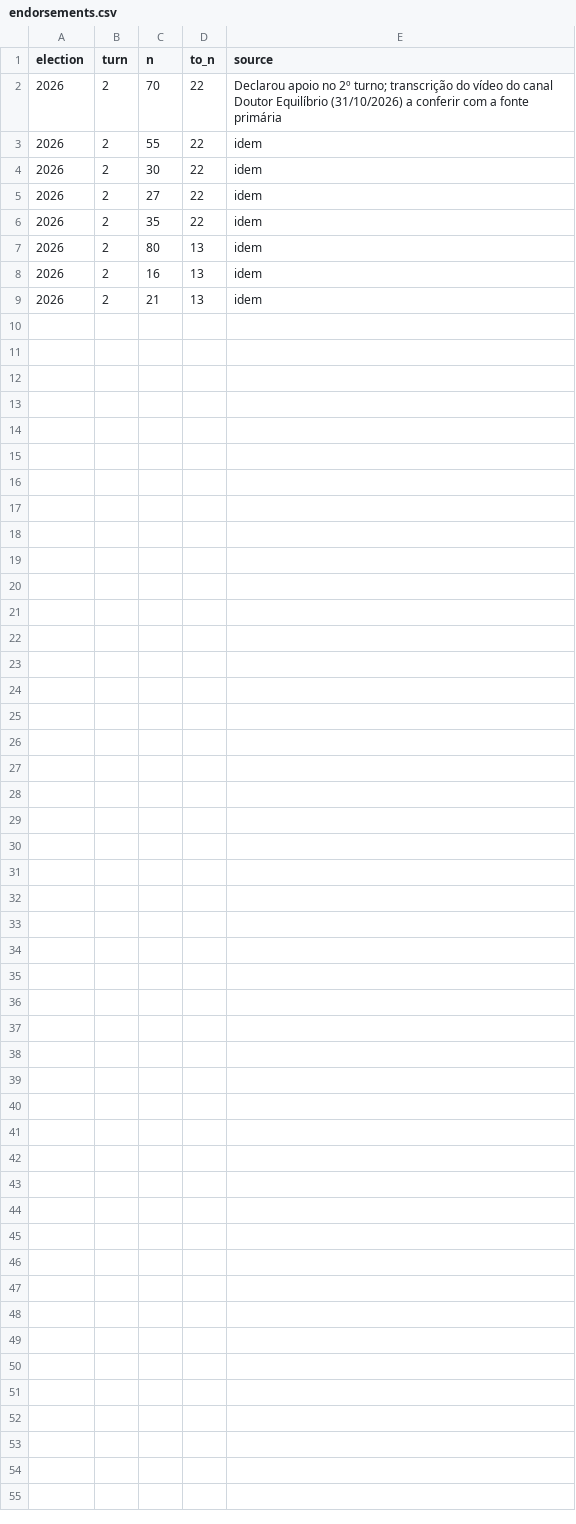
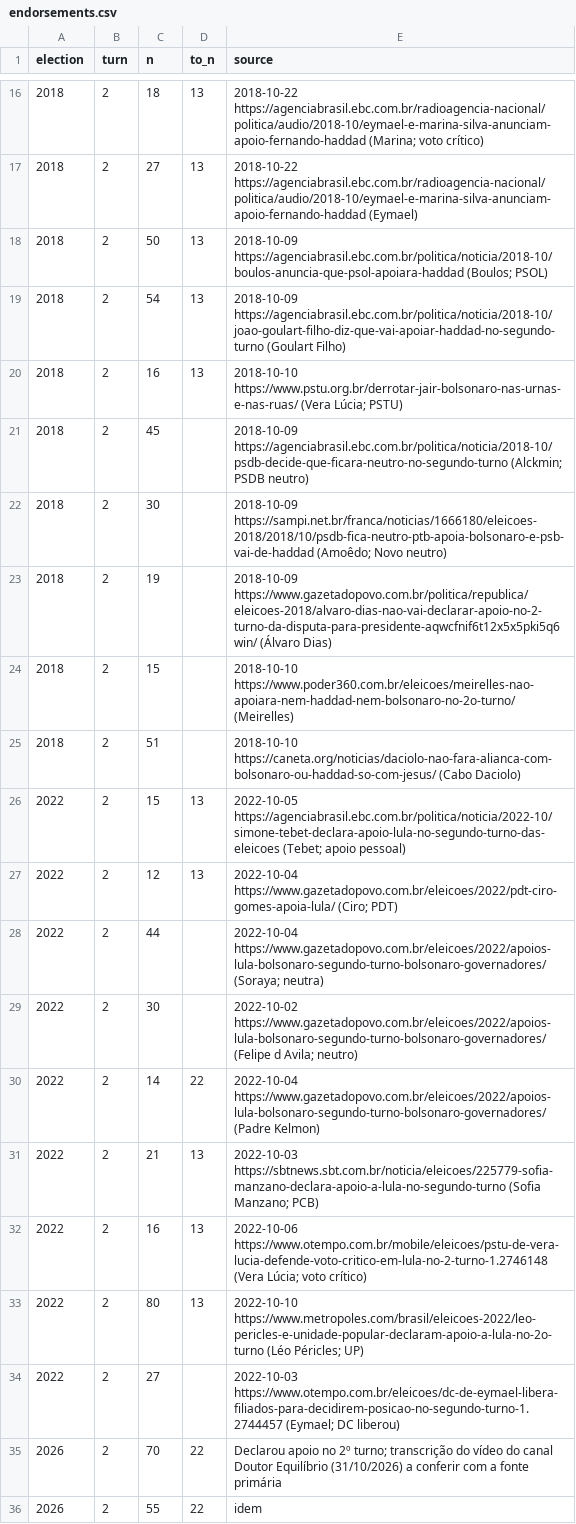
Before and after one commit to brauliobo/brazil-audit, a CSV file: scripts/spectrum/endorsements.csv, drawn as a sheet; only a part is shown, gaps mark what is left out; the shorter side is filled out with more unchanged rows; the diff covers the shown part only.

```diff
--- a/scripts/spectrum/endorsements.csv
+++ b/scripts/spectrum/endorsements.csv
@@ -2 +16,20 @@ election,turn,n,to_n,source
+2018,2,18,13,2018-10-22 https://agenciabrasil.ebc.com.br/radioagencia-nacional/politica/audio/2018-10/eymael-e-marina-silva-anunciam-apoio-fernando-haddad (Marina; voto crítico)
+2018,2,27,13,2018-10-22 https://agenciabrasil.ebc.com.br/radioagencia-nacional/politica/audio/2018-10/eymael-e-marina-silva-anunciam-apoio-fernando-haddad (Eymael)
+2018,2,50,13,2018-10-09 https://agenciabrasil.ebc.com.br/politica/noticia/2018-10/boulos-anuncia-que-psol-apoiara-haddad (Boulos; PSOL)
+2018,2,54,13,2018-10-09 https://agenciabrasil.ebc.com.br/politica/noticia/2018-10/joao-goulart-filho-diz-que-vai-apoiar-haddad-no-segundo-turno (Goulart Filho)
+2018,2,16,13,2018-10-10 https://www.pstu.org.br/derrotar-jair-bolsonaro-nas-urnas-e-nas-ruas/ (Vera Lúcia; PSTU)
+2018,2,45,,2018-10-09 https://agenciabrasil.ebc.com.br/politica/noticia/2018-10/psdb-decide-que-ficara-neutro-no-segundo-turno (Alckmin; PSDB neutro)
+2018,2,30,,2018-10-09 https://sampi.net.br/franca/noticias/1666180/eleicoes-2018/2018/10/psdb-fica-neutro-ptb-apoia-bolsonaro-e-psb-vai-de-haddad (Amoêdo; Novo neutro)
+2018,2,19,,2018-10-09 https://www.gazetadopovo.com.br/politica/republica/eleicoes-2018/alvaro-dias-nao-vai-declarar-apoio-no-2-turno-da-disputa-para-presidente-aqwcfnif6t12x5x5pki5q6win/ (Álvaro Dias)
+2018,2,15,,2018-10-10 https://www.poder360.com.br/eleicoes/meirelles-nao-apoiara-nem-haddad-nem-bolsonaro-no-2o-turno/ (Meirelles)
+2018,2,51,,2018-10-10 https://caneta.org/noticias/daciolo-nao-fara-alianca-com-bolsonaro-ou-haddad-so-com-jesus/ (Cabo Daciolo)
+2022,2,15,13,2022-10-05 https://agenciabrasil.ebc.com.br/politica/noticia/2022-10/simone-tebet-declara-apoio-lula-no-segundo-turno-das-eleicoes (Tebet; apoio pessoal)
+2022,2,12,13,2022-10-04 https://www.gazetadopovo.com.br/eleicoes/2022/pdt-ciro-gomes-apoia-lula/ (Ciro; PDT)
+2022,2,44,,2022-10-04 https://www.gazetadopovo.com.br/eleicoes/2022/apoios-lula-bolsonaro-segundo-turno-bolsonaro-governadores/ (Soraya; neutra)
+2022,2,30,,2022-10-02 https://www.gazetadopovo.com.br/eleicoes/2022/apoios-lula-bolsonaro-segundo-turno-bolsonaro-governadores/ (Felipe d Avila; neutro)
+2022,2,14,22,2022-10-04 https://www.gazetadopovo.com.br/eleicoes/2022/apoios-lula-bolsonaro-segundo-turno-bolsonaro-governadores/ (Padre Kelmon)
+2022,2,21,13,2022-10-03 https://sbtnews.sbt.com.br/noticia/eleicoes/225779-sofia-manzano-declara-apoio-a-lula-no-segundo-turno (Sofia Manzano; PCB)
+2022,2,16,13,2022-10-06 https://www.otempo.com.br/mobile/eleicoes/pstu-de-vera-lucia-defende-voto-critico-em-lula-no-2-turno-1.2746148 (Vera Lúcia; voto crítico)
+2022,2,80,13,2022-10-10 https://www.metropoles.com/brasil/eleicoes-2022/leo-pericles-e-unidade-popular-declaram-apoio-a-lula-no-2o-turno (Léo Péricles; UP)
+2022,2,27,,2022-10-03 https://www.otempo.com.br/eleicoes/dc-de-eymael-libera-filiados-para-decidirem-posicao-no-segundo-turno-1.2744457 (Eymael; DC liberou)
 2026,2,70,22,Declarou apoio no 2º turno; transcrição do vídeo do canal Doutor Equilíbrio (31/10/2026) a conferir com a fonte primária
```
Also changed, not shown: 14 added rows elsewhere in this file, scripts/spectrum/parties.csv, 4 other files.
